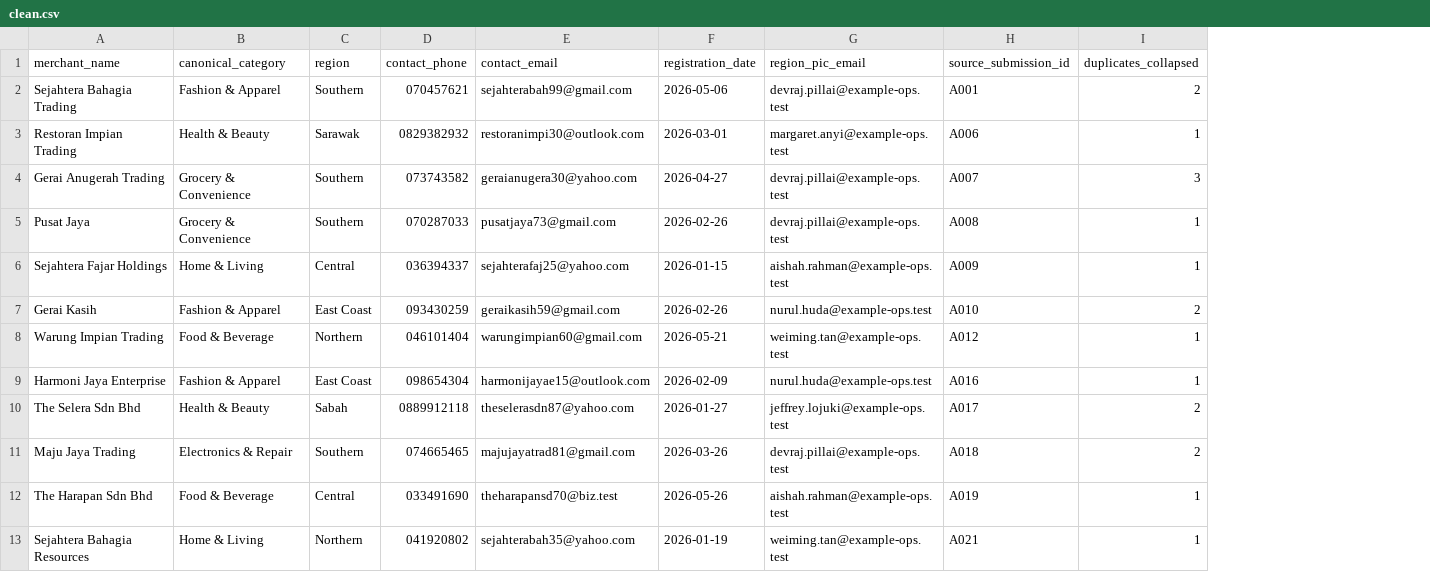
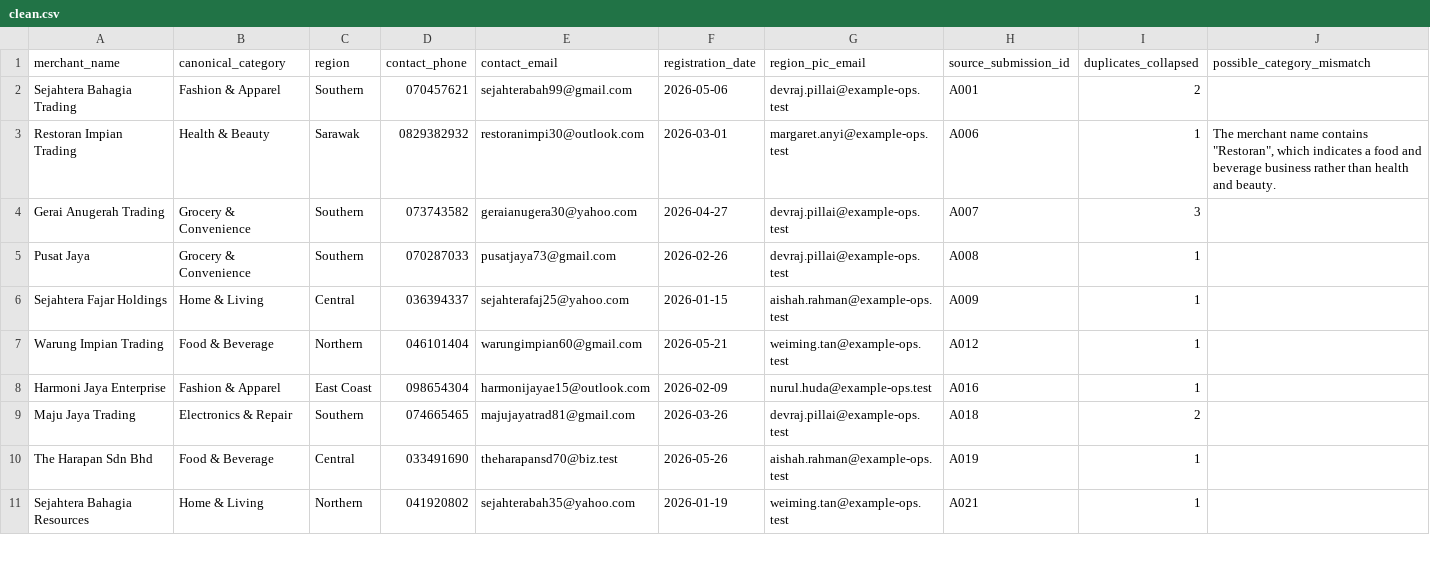
Before and after one commit to benlim2002/merch-consolidate, a CSV file: output/clean.csv, drawn as a sheet; only a part is shown; removed rows and columns are numbered as before the commit, all else as after; the diff covers the shown part only; the diff names each change by its address in the sheet, - before the commit and + after, or states it on an @@ line.

Commit message:
Final Commit for submission.

```diff
--- a/output/clean.csv
+++ b/output/clean.csv
+column J (possible_category_mismatch), row 3: The merchant name contains "Restoran", which indicates a food and beverage business rather than health and beauty.
-row 7: Gerai Kasih | Fashion & Apparel | East Coast | 093430259 | geraikasih59@gmail.com | 2026-02-26 | nurul.huda@example-ops.test | A010 | 2
-row 10: The Selera Sdn Bhd | Health & Beauty | Sabah | 0889912118 | theselerasdn87@yahoo.com | 2026-01-27 | jeffrey.lojuki@example-ops.test | A017 | 2
```
Also changed, not shown: 9 added rows, 7 removed rows and 8 edited cells elsewhere in this file, 7 other files.
